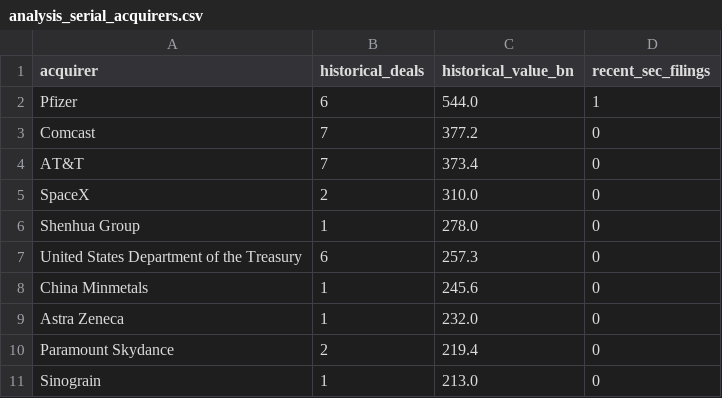
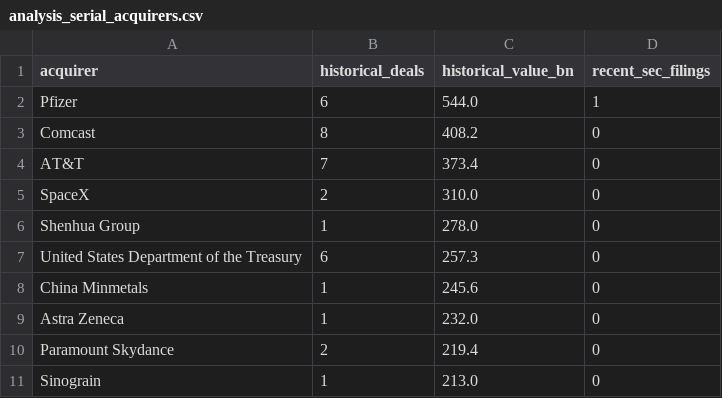
Before and after one commit to karam27/mna-deal-tracker, a CSV file: data/exports/analysis_serial_acquirers.csv, drawn as a sheet.

```diff
--- a/data/exports/analysis_serial_acquirers.csv
+++ b/data/exports/analysis_serial_acquirers.csv
@@ -2,3 +2,3 @@ acquirer,historical_deals,historical_value_bn,recent_sec_filings
 Pfizer,6,544.0,1
-Comcast,7,377.2,0
+Comcast,8,408.2,0
 AT&T,7,373.4,0
```
Also changed, not shown: data/exports/analysis_largest_deals.csv, data/exports/analysis_most_active_companies.csv, 5 other files.
